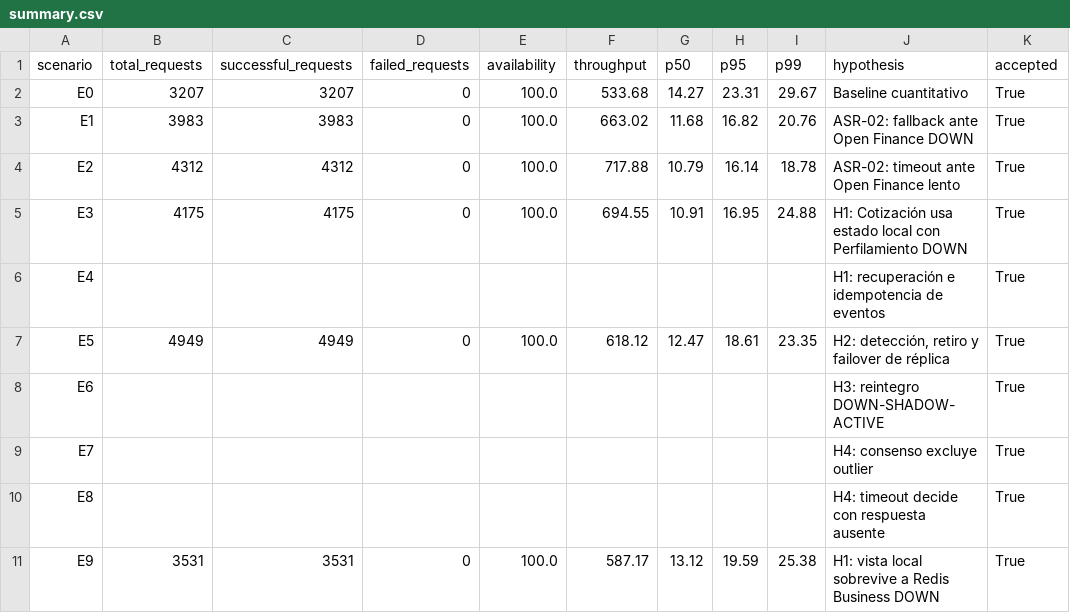
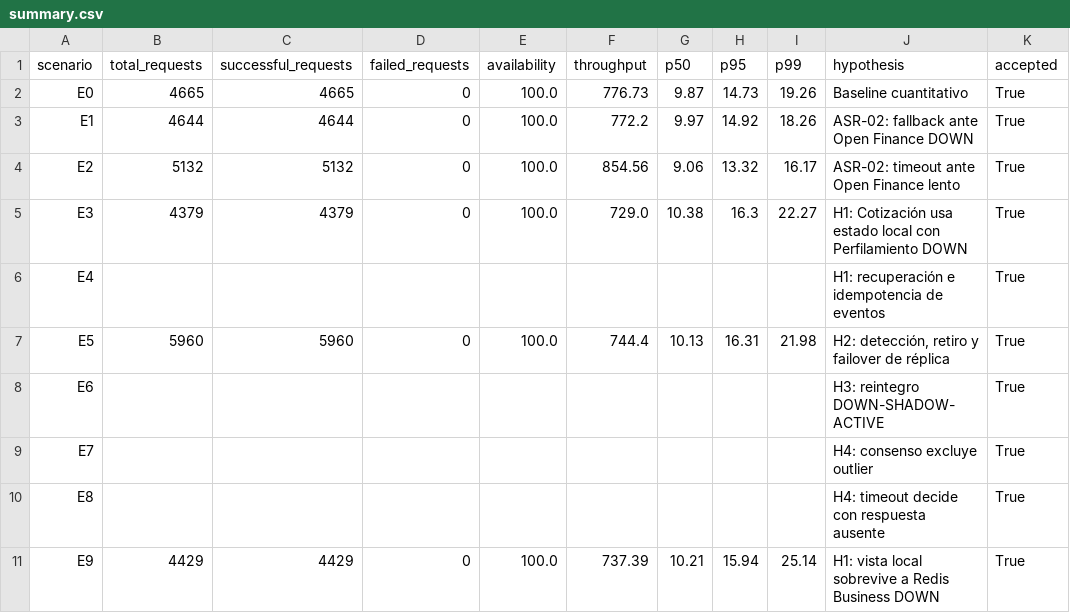
Before and after one commit to cnandes1/solventa, a CSV file: results/summary.csv, drawn as a sheet.

```diff
--- a/results/summary.csv
+++ b/results/summary.csv
@@ -1,8 +1,8 @@
 scenario,total_requests,successful_requests,failed_requests,availability,throughput,p50,p95,p99,hypothesis,accepted
-E0,3207,3207,0,100.0,533.68,14.27,23.31,29.67,Baseline cuantitativo,True
-E1,3983,3983,0,100.0,663.02,11.68,16.82,20.76,ASR-02: fallback ante Open Finance DOWN,True
-E2,4312,4312,0,100.0,717.88,10.79,16.14,18.78,ASR-02: timeout ante Open Finance lento,True
-E3,4175,4175,0,100.0,694.55,10.91,16.95,24.88,H1: Cotización usa estado local con Perfilamiento DOWN,True
+E0,4665,4665,0,100.0,776.73,9.87,14.73,19.26,Baseline cuantitativo,True
+E1,4644,4644,0,100.0,772.2,9.97,14.92,18.26,ASR-02: fallback ante Open Finance DOWN,True
+E2,5132,5132,0,100.0,854.56,9.06,13.32,16.17,ASR-02: timeout ante Open Finance lento,True
+E3,4379,4379,0,100.0,729.0,10.38,16.3,22.27,H1: Cotización usa estado local con Perfilamiento DOWN,True
 E4,,,,,,,,,H1: recuperación e idempotencia de eventos,True
-E5,4949,4949,0,100.0,618.12,12.47,18.61,23.35,"H2: detección, retiro y failover de réplica",True
+E5,5960,5960,0,100.0,744.4,10.13,16.31,21.98,"H2: detección, retiro y failover de réplica",True
 E6,,,,,,,,,H3: reintegro DOWN-SHADOW-ACTIVE,True
@@ -10,2 +10,2 @@ E7,,,,,,,,,H4: consenso excluye outlier,True
 E8,,,,,,,,,H4: timeout decide con respuesta ausente,True
-E9,3531,3531,0,100.0,587.17,13.12,19.59,25.38,H1: vista local sobrevive a Redis Business DOWN,True
+E9,4429,4429,0,100.0,737.39,10.21,15.94,25.14,H1: vista local sobrevive a Redis Business DOWN,True
```
Also changed, not shown: results/acceptance_matrix.csv, 10 other files.
